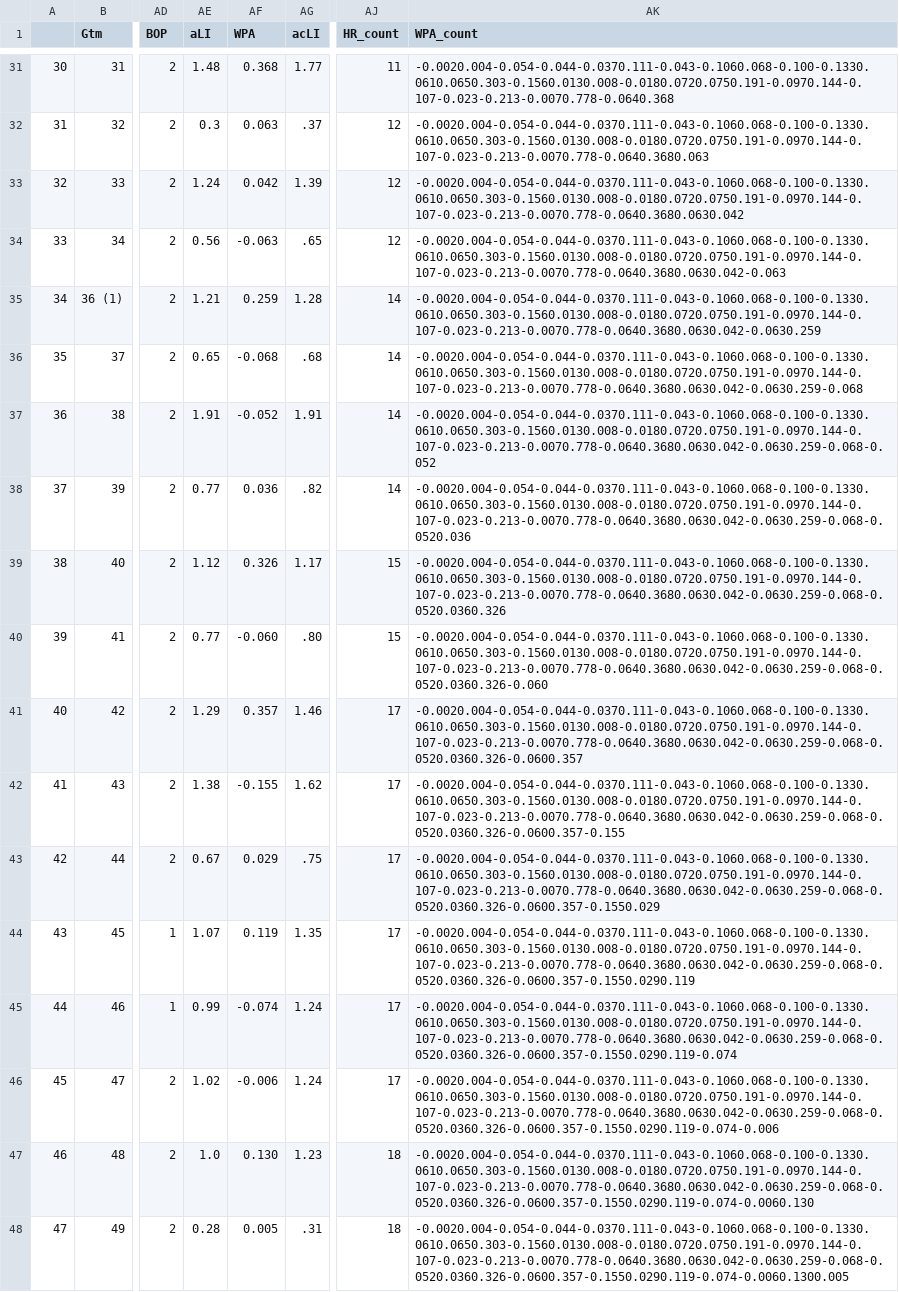
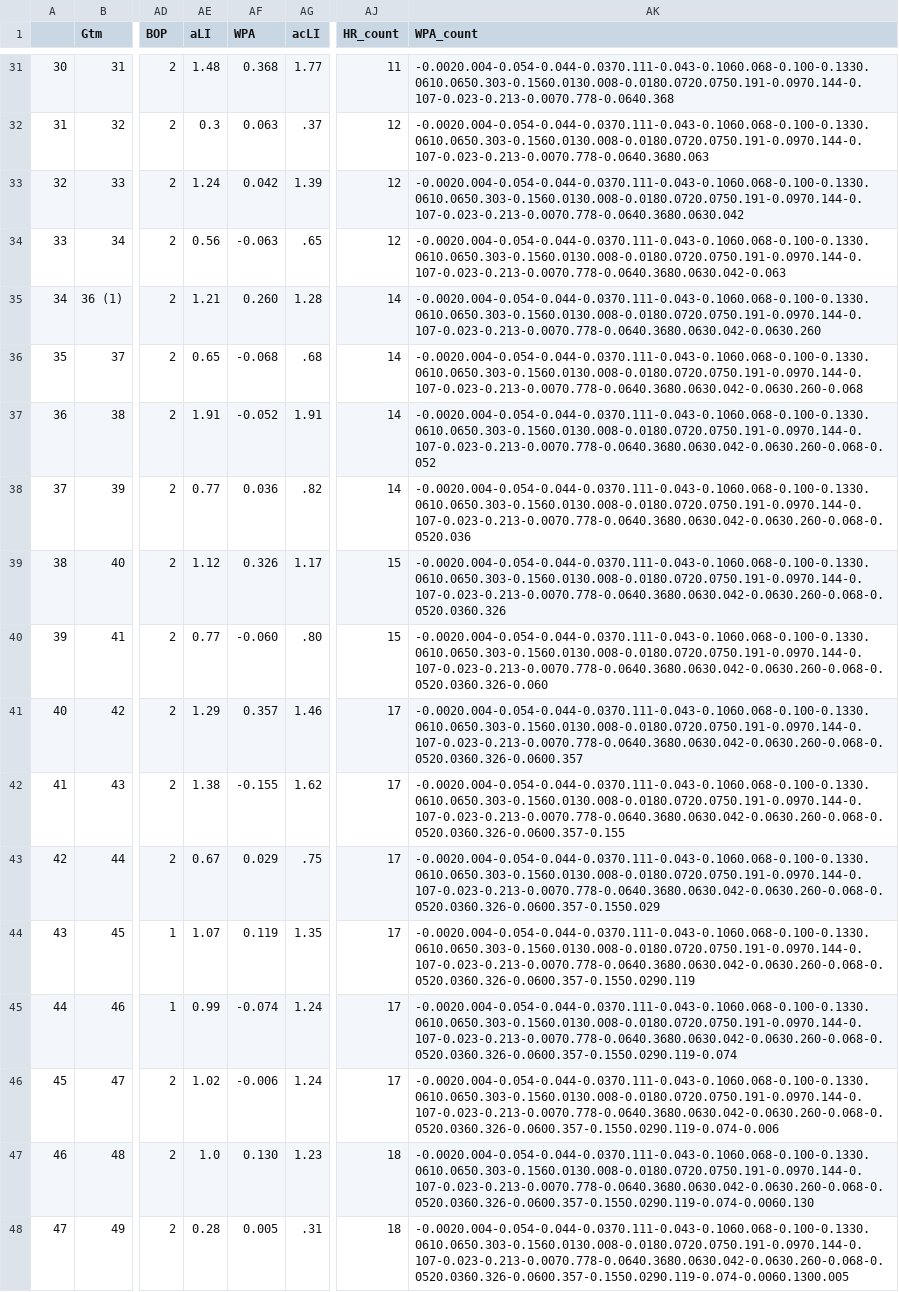
Before and after one commit to bryan-baker/winning-pace-yankees, a CSV file: data/judge.csv, drawn as a sheet; only a part is shown, gaps mark what is left out; the diff covers the shown part only; the diff names each change by its address in the sheet, - before the commit and + after, or states it on an @@ line.

```diff
--- a/data/judge.csv
+++ b/data/judge.csv
-AF35 (WPA): 0.259
+AF35 (WPA): 0.260
-AK35 (WPA_count): -0.0020.004-0.054-0.044-0.0370.111-0.043-0.1060.068-0.100-0.1330.0610.0650.303-0.1560.0130.008-0.0180.0720.0750.191-0.0970.144-0.107-0.023-0.213-0.0070.778-0.0640.3680.0630.042-0.0630.259
+AK35 (WPA_count): -0.0020.004-0.054-0.044-0.0370.111-0.043-0.1060.068-0.100-0.1330.0610.0650.303-0.1560.0130.008-0.0180.0720.0750.191-0.0970.144-0.107-0.023-0.213-0.0070.778-0.0640.3680.0630.042-0.0630.260
-AK36 (WPA_count): -0.0020.004-0.054-0.044-0.0370.111-0.043-0.1060.068-0.100-0.1330.0610.0650.303-0.1560.0130.008-0.0180.0720.0750.191-0.0970.144-0.107-0.023-0.213-0.0070.778-0.0640.3680.0630.042-0.0630.259-0.068
+AK36 (WPA_count): -0.0020.004-0.054-0.044-0.0370.111-0.043-0.1060.068-0.100-0.1330.0610.0650.303-0.1560.0130.008-0.0180.0720.0750.191-0.0970.144-0.107-0.023-0.213-0.0070.778-0.0640.3680.0630.042-0.0630.260-0.068
-AK37 (WPA_count): -0.0020.004-0.054-0.044-0.0370.111-0.043-0.1060.068-0.100-0.1330.0610.0650.303-0.1560.0130.008-0.0180.0720.0750.191-0.0970.144-0.107-0.023-0.213-0.0070.778-0.0640.3680.0630.042-0.0630.259-0.068-0.052
+AK37 (WPA_count): -0.0020.004-0.054-0.044-0.0370.111-0.043-0.1060.068-0.100-0.1330.0610.0650.303-0.1560.0130.008-0.0180.0720.0750.191-0.0970.144-0.107-0.023-0.213-0.0070.778-0.0640.3680.0630.042-0.0630.260-0.068-0.052
-AK38 (WPA_count): -0.0020.004-0.054-0.044-0.0370.111-0.043-0.1060.068-0.100-0.1330.0610.0650.303-0.1560.0130.008-0.0180.0720.0750.191-0.0970.144-0.107-0.023-0.213-0.0070.778-0.0640.3680.0630.042-0.0630.259-0.068-0.0520.036
+AK38 (WPA_count): -0.0020.004-0.054-0.044-0.0370.111-0.043-0.1060.068-0.100-0.1330.0610.0650.303-0.1560.0130.008-0.0180.0720.0750.191-0.0970.144-0.107-0.023-0.213-0.0070.778-0.0640.3680.0630.042-0.0630.260-0.068-0.0520.036
-AK39 (WPA_count): -0.0020.004-0.054-0.044-0.0370.111-0.043-0.1060.068-0.100-0.1330.0610.0650.303-0.1560.0130.008-0.0180.0720.0750.191-0.0970.144-0.107-0.023-0.213-0.0070.778-0.0640.3680.0630.042-0.0630.259-0.068-0.0520.0360.326
+AK39 (WPA_count): -0.0020.004-0.054-0.044-0.0370.111-0.043-0.1060.068-0.100-0.1330.0610.0650.303-0.1560.0130.008-0.0180.0720.0750.191-0.0970.144-0.107-0.023-0.213-0.0070.778-0.0640.3680.0630.042-0.0630.260-0.068-0.0520.0360.326
-AK40 (WPA_count): -0.0020.004-0.054-0.044-0.0370.111-0.043-0.1060.068-0.100-0.1330.0610.0650.303-0.1560.0130.008-0.0180.0720.0750.191-0.0970.144-0.107-0.023-0.213-0.0070.778-0.0640.3680.0630.042-0.0630.259-0.068-0.0520.0360.326-0.060
+AK40 (WPA_count): -0.0020.004-0.054-0.044-0.0370.111-0.043-0.1060.068-0.100-0.1330.0610.0650.303-0.1560.0130.008-0.0180.0720.0750.191-0.0970.144-0.107-0.023-0.213-0.0070.778-0.0640.3680.0630.042-0.0630.260-0.068-0.0520.0360.326-0.060
-AK41 (WPA_count): -0.0020.004-0.054-0.044-0.0370.111-0.043-0.1060.068-0.100-0.1330.0610.0650.303-0.1560.0130.008-0.0180.0720.0750.191-0.0970.144-0.107-0.023-0.213-0.0070.778-0.0640.3680.0630.042-0.0630.259-0.068-0.0520.0360.326-0.0600.357
+AK41 (WPA_count): -0.0020.004-0.054-0.044-0.0370.111-0.043-0.1060.068-0.100-0.1330.0610.0650.303-0.1560.0130.008-0.0180.0720.0750.191-0.0970.144-0.107-0.023-0.213-0.0070.778-0.0640.3680.0630.042-0.0630.260-0.068-0.0520.0360.326-0.0600.357
-AK42 (WPA_count): -0.0020.004-0.054-0.044-0.0370.111-0.043-0.1060.068-0.100-0.1330.0610.0650.303-0.1560.0130.008-0.0180.0720.0750.191-0.0970.144-0.107-0.023-0.213-0.0070.778-0.0640.3680.0630.042-0.0630.259-0.068-0.0520.0360.326-0.0600.357-0.155
+AK42 (WPA_count): -0.0020.004-0.054-0.044-0.0370.111-0.043-0.1060.068-0.100-0.1330.0610.0650.303-0.1560.0130.008-0.0180.0720.0750.191-0.0970.144-0.107-0.023-0.213-0.0070.778-0.0640.3680.0630.042-0.0630.260-0.068-0.0520.0360.326-0.0600.357-0.155
-AK43 (WPA_count): -0.0020.004-0.054-0.044-0.0370.111-0.043-0.1060.068-0.100-0.1330.0610.0650.303-0.1560.0130.008-0.0180.0720.0750.191-0.0970.144-0.107-0.023-0.213-0.0070.778-0.0640.3680.0630.042-0.0630.259-0.068-0.0520.0360.326-0.0600.357-0.1550.029
+AK43 (WPA_count): -0.0020.004-0.054-0.044-0.0370.111-0.043-0.1060.068-0.100-0.1330.0610.0650.303-0.1560.0130.008-0.0180.0720.0750.191-0.0970.144-0.107-0.023-0.213-0.0070.778-0.0640.3680.0630.042-0.0630.260-0.068-0.0520.0360.326-0.0600.357-0.1550.029
-AK44 (WPA_count): -0.0020.004-0.054-0.044-0.0370.111-0.043-0.1060.068-0.100-0.1330.0610.0650.303-0.1560.0130.008-0.0180.0720.0750.191-0.0970.144-0.107-0.023-0.213-0.0070.778-0.0640.3680.0630.042-0.0630.259-0.068-0.0520.0360.326-0.0600.357-0.1550.0290.119
+AK44 (WPA_count): -0.0020.004-0.054-0.044-0.0370.111-0.043-0.1060.068-0.100-0.1330.0610.0650.303-0.1560.0130.008-0.0180.0720.0750.191-0.0970.144-0.107-0.023-0.213-0.0070.778-0.0640.3680.0630.042-0.0630.260-0.068-0.0520.0360.326-0.0600.357-0.1550.0290.119
-AK45 (WPA_count): -0.0020.004-0.054-0.044-0.0370.111-0.043-0.1060.068-0.100-0.1330.0610.0650.303-0.1560.0130.008-0.0180.0720.0750.191-0.0970.144-0.107-0.023-0.213-0.0070.778-0.0640.3680.0630.042-0.0630.259-0.068-0.0520.0360.326-0.0600.357-0.1550.0290.119-0.074
+AK45 (WPA_count): -0.0020.004-0.054-0.044-0.0370.111-0.043-0.1060.068-0.100-0.1330.0610.0650.303-0.1560.0130.008-0.0180.0720.0750.191-0.0970.144-0.107-0.023-0.213-0.0070.778-0.0640.3680.0630.042-0.0630.260-0.068-0.0520.0360.326-0.0600.357-0.1550.0290.119-0.074
-AK46 (WPA_count): -0.0020.004-0.054-0.044-0.0370.111-0.043-0.1060.068-0.100-0.1330.0610.0650.303-0.1560.0130.008-0.0180.0720.0750.191-0.0970.144-0.107-0.023-0.213-0.0070.778-0.0640.3680.0630.042-0.0630.259-0.068-0.0520.0360.326-0.0600.357-0.1550.0290.119-0.074-0.006
+AK46 (WPA_count): -0.0020.004-0.054-0.044-0.0370.111-0.043-0.1060.068-0.100-0.1330.0610.0650.303-0.1560.0130.008-0.0180.0720.0750.191-0.0970.144-0.107-0.023-0.213-0.0070.778-0.0640.3680.0630.042-0.0630.260-0.068-0.0520.0360.326-0.0600.357-0.1550.0290.119-0.074-0.006
-AK47 (WPA_count): -0.0020.004-0.054-0.044-0.0370.111-0.043-0.1060.068-0.100-0.1330.0610.0650.303-0.1560.0130.008-0.0180.0720.0750.191-0.0970.144-0.107-0.023-0.213-0.0070.778-0.0640.3680.0630.042-0.0630.259-0.068-0.0520.0360.326-0.0600.357-0.1550.0290.119-0.074-0.0060.130
+AK47 (WPA_count): -0.0020.004-0.054-0.044-0.0370.111-0.043-0.1060.068-0.100-0.1330.0610.0650.303-0.1560.0130.008-0.0180.0720.0750.191-0.0970.144-0.107-0.023-0.213-0.0070.778-0.0640.3680.0630.042-0.0630.260-0.068-0.0520.0360.326-0.0600.357-0.1550.0290.119-0.074-0.0060.130
-AK48 (WPA_count): -0.0020.004-0.054-0.044-0.0370.111-0.043-0.1060.068-0.100-0.1330.0610.0650.303-0.1560.0130.008-0.0180.0720.0750.191-0.0970.144-0.107-0.023-0.213-0.0070.778-0.0640.3680.0630.042-0.0630.259-0.068-0.0520.0360.326-0.0600.357-0.1550.0290.119-0.074-0.0060.1300.005
+AK48 (WPA_count): -0.0020.004-0.054-0.044-0.0370.111-0.043-0.1060.068-0.100-0.1330.0610.0650.303-0.1560.0130.008-0.0180.0720.0750.191-0.0970.144-0.107-0.023-0.213-0.0070.778-0.0640.3680.0630.042-0.0630.260-0.068-0.0520.0360.326-0.0600.357-0.1550.0290.119-0.074-0.0060.1300.005
```
Also changed, not shown: 75 edited cells elsewhere in this file, 3 other files.
